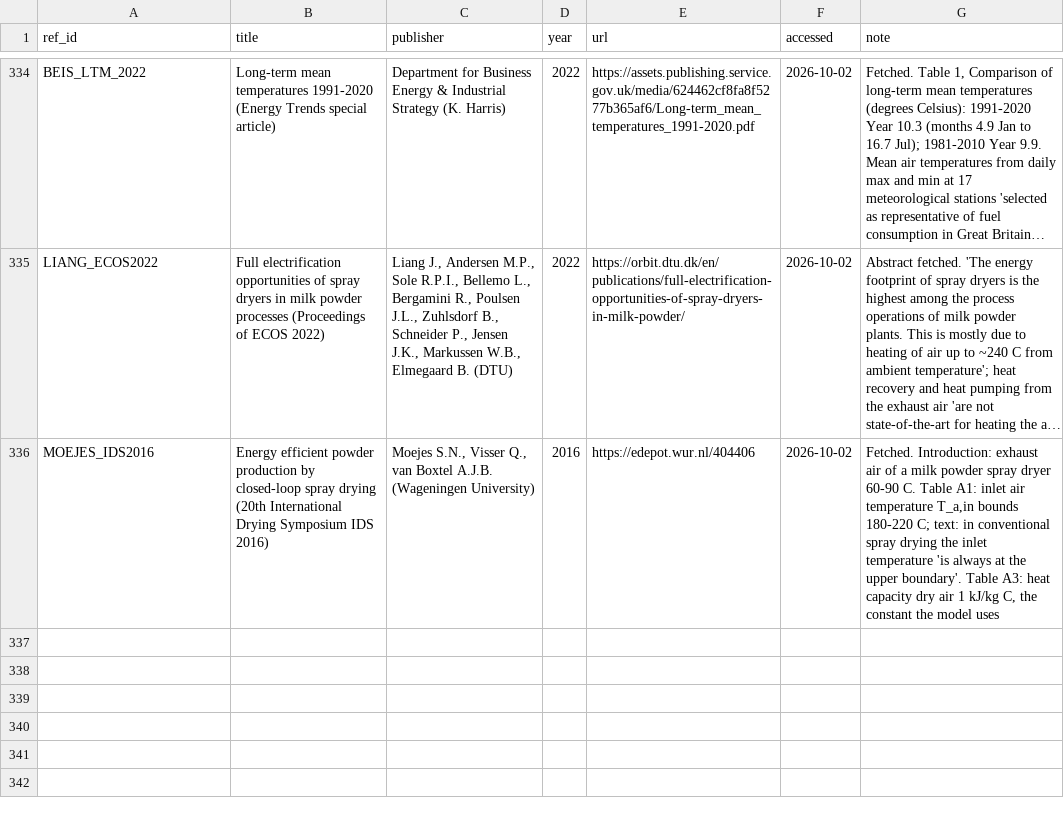
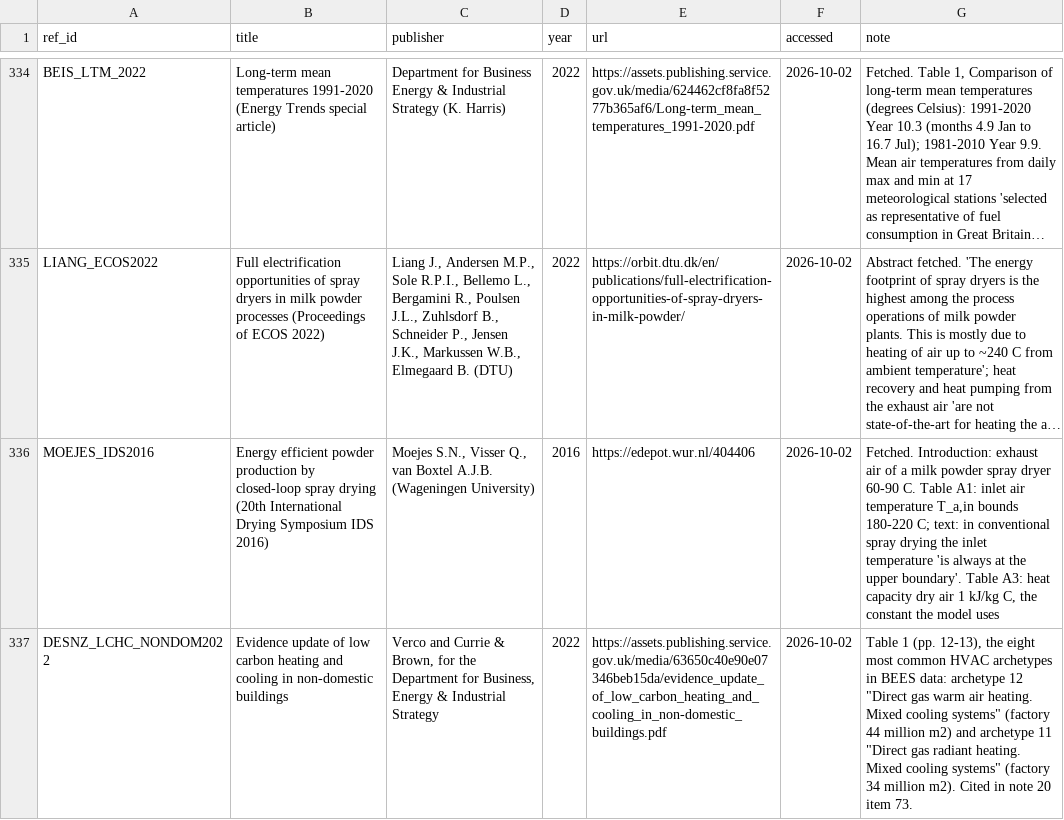
Before and after one commit to AlexandreLab/comit, a CSV file: docs/notes/data/references.csv, drawn as a sheet; only a part is shown, gaps mark what is left out; long unchanged cells end in …; the diff names each change by its address in the sheet, - before the commit and + after, or states it on an @@ line.

```diff
--- a/docs/notes/data/references.csv
+++ b/docs/notes/data/references.csv
+row 337: DESNZ_LCHC_NONDOM2022 | Evidence update of low carbon heating and cooling in non-domestic buildings | Verco and Currie & Brown, for the Department for Business, Energy & Industrial Strategy | 2022 | https://assets.publishing.service.gov.uk/media/63650c40e90e07346beb15da/evidence_update_of_low_carbon_heating_and_cooling_in_non-domestic_buildings.pdf | 2026-10-02 | Table 1 (pp. 12-13), the eight most common HVAC archetypes in BEES data: archetype 12 "Direct gas warm air heating. Mixed cooling systems" (factory 44 million m2) and archetype 11 "Direct gas radiant heating. Mixed cooling systems" (factory 34 million m2). Cited in note 20 item 73.
```
Also changed, not shown: carb3/data/premises/premise_process_unit.csv, 11 other files.
